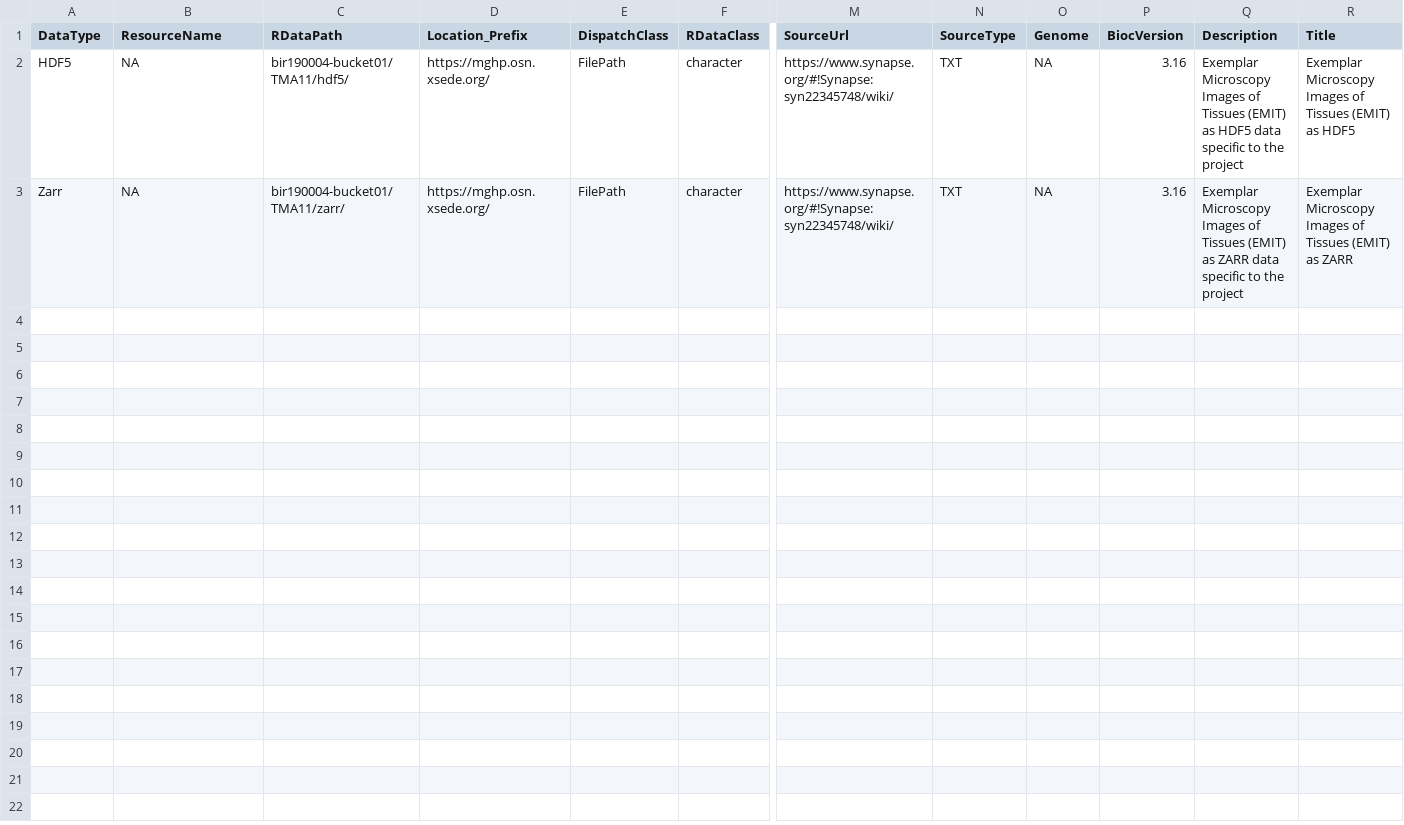
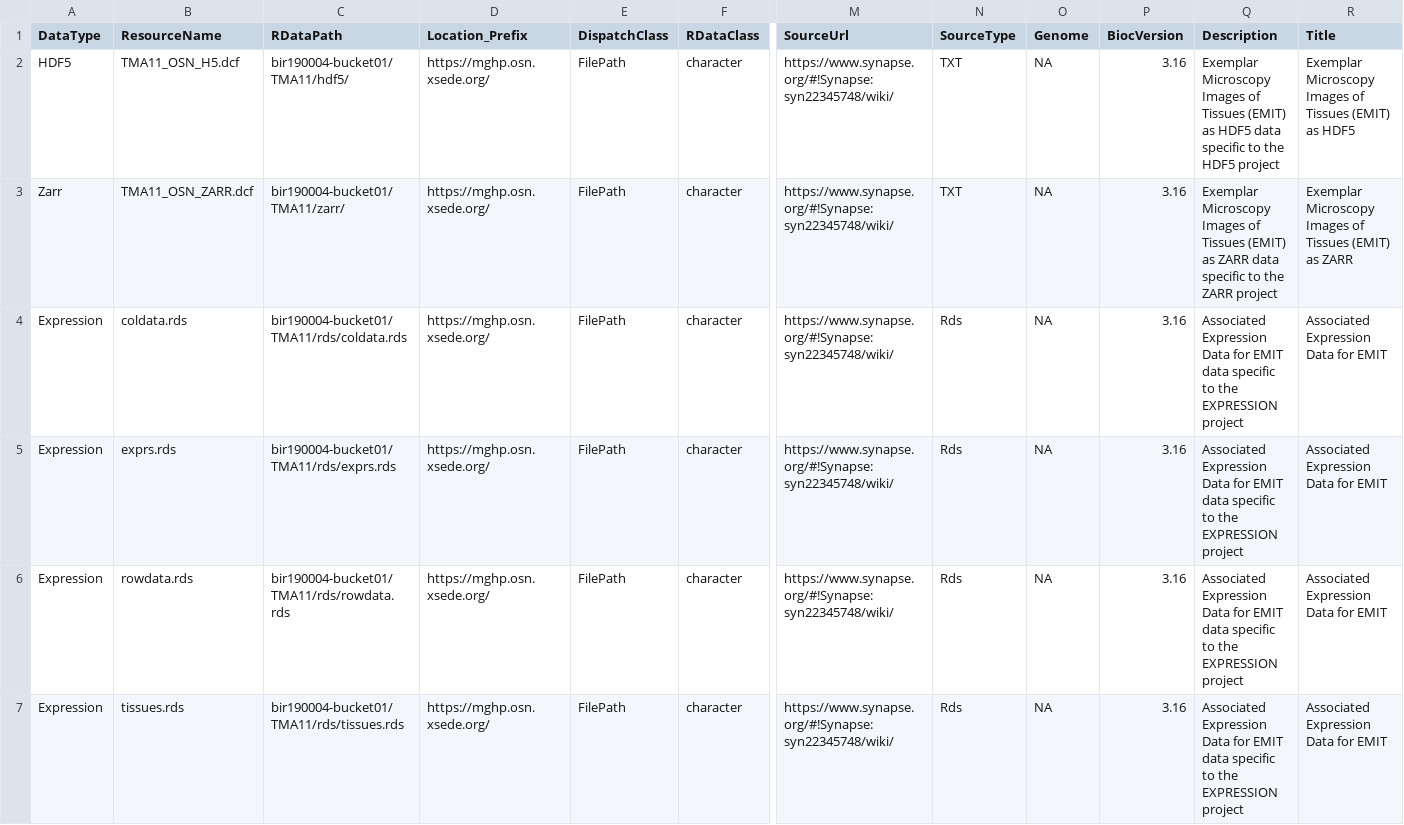
Before and after one commit to ccb-hms/CyCIFData, a CSV file: inst/extdata/metadata.csv, drawn as a sheet; only a part is shown, gaps mark what is left out; rows hold the shown columns only; the diff names each change by its address in the sheet, - before the commit and + after, or states it on an @@ line.

```diff
--- a/inst/extdata/metadata.csv
+++ b/inst/extdata/metadata.csv
-B2 (ResourceName): NA
+B2 (ResourceName): TMA11_OSN_H5.dcf
-Q2 (Description): …to the project
+Q2 (Description): …to the HDF5 project
-B3 (ResourceName): NA
+B3 (ResourceName): TMA11_OSN_ZARR.dcf
-Q3 (Description): …to the project
+Q3 (Description): …to the ZARR project
+row 4: Expression | coldata.rds | bir190004-bucket01/TMA11/rds/coldata.rds | https://mghp.osn.xsede.org/ | FilePath | character | https://www.synapse.org/#!Synapse:syn22345748/wiki/ | Rds | NA | 3.16 | Associated Expression Data for EMIT data specific to the EXPRESSION project | Associated Expression Data for EMIT
+row 5: Expression | exprs.rds | bir190004-bucket01/TMA11/rds/exprs.rds | https://mghp.osn.xsede.org/ | FilePath | character | https://www.synapse.org/#!Synapse:syn22345748/wiki/ | Rds | NA | 3.16 | Associated Expression Data for EMIT data specific to the EXPRESSION project | Associated Expression Data for EMIT
+row 6: Expression | rowdata.rds | bir190004-bucket01/TMA11/rds/rowdata.rds | https://mghp.osn.xsede.org/ | FilePath | character | https://www.synapse.org/#!Synapse:syn22345748/wiki/ | Rds | NA | 3.16 | Associated Expression Data for EMIT data specific to the EXPRESSION project | Associated Expression Data for EMIT
+row 7: Expression | tissues.rds | bir190004-bucket01/TMA11/rds/tissues.rds | https://mghp.osn.xsede.org/ | FilePath | character | https://www.synapse.org/#!Synapse:syn22345748/wiki/ | Rds | NA | 3.16 | Associated Expression Data for EMIT data specific to the EXPRESSION project | Associated Expression Data for EMIT
```
Also changed, not shown: inst/extdata/docuData/CyCIFData_v4.csv, 1 other file.
